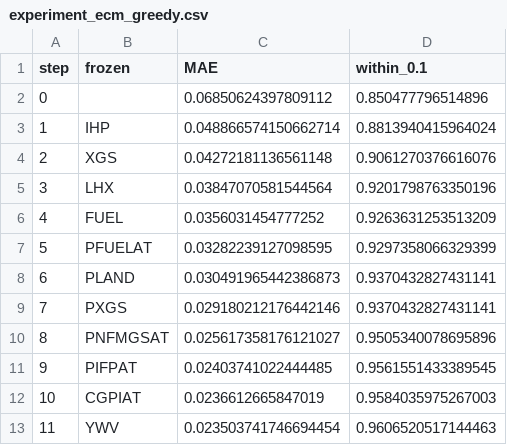
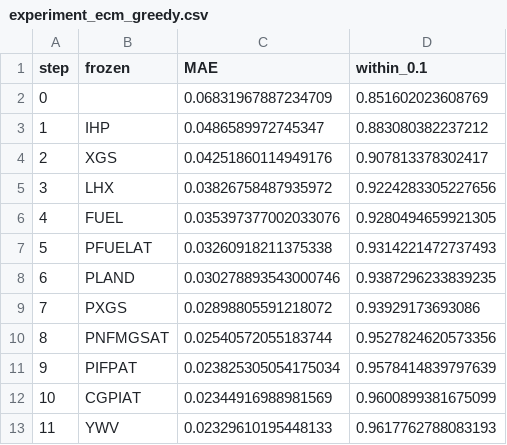
Before and after one commit to p72/esri-short-run-macro-model, a CSV file: output/experiment_ecm_greedy.csv, drawn as a sheet.

```diff
--- a/output/experiment_ecm_greedy.csv
+++ b/output/experiment_ecm_greedy.csv
@@ -1,13 +1,13 @@
 step,frozen,MAE,within_0.1
-0,,0.06850624397809112,0.850477796514896
-1,IHP,0.048866574150662714,0.8813940415964024
-2,XGS,0.04272181136561148,0.9061270376616076
-3,LHX,0.03847070581544564,0.9201798763350196
-4,FUEL,0.0356031454777252,0.9263631253513209
-5,PFUELAT,0.03282239127098595,0.9297358066329399
-6,PLAND,0.030491965442386873,0.9370432827431141
-7,PXGS,0.029180212176442146,0.9370432827431141
-8,PNFMGSAT,0.025617358176121027,0.9505340078695896
-9,PIFPAT,0.02403741022444485,0.9561551433389545
-10,CGPIAT,0.0236612665847019,0.9584035975267003
-11,YWV,0.023503741746694454,0.9606520517144463
+0,,0.06831967887234709,0.851602023608769
+1,IHP,0.0486589972745347,0.883080382237212
+2,XGS,0.04251860114949176,0.907813378302417
+3,LHX,0.03826758487935972,0.9224283305227656
+4,FUEL,0.035397377002033076,0.9280494659921305
+5,PFUELAT,0.03260918211375338,0.9314221472737493
+6,PLAND,0.030278893543000746,0.9387296233839235
+7,PXGS,0.02898805591218072,0.93929173693086
+8,PNFMGSAT,0.02540572055183744,0.9527824620573356
+9,PIFPAT,0.023825305054175034,0.9578414839797639
+10,CGPIAT,0.02344916988981569,0.9600899381675099
+11,YWV,0.02329610195448133,0.9617762788083193
```
Also changed, not shown: output/experiment_ecm_nested.csv, 1 other file.
